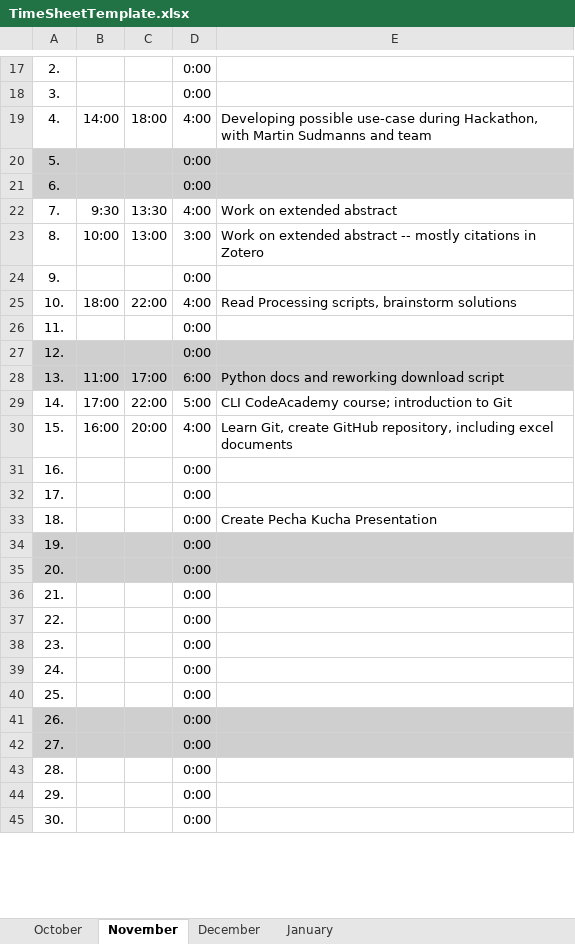
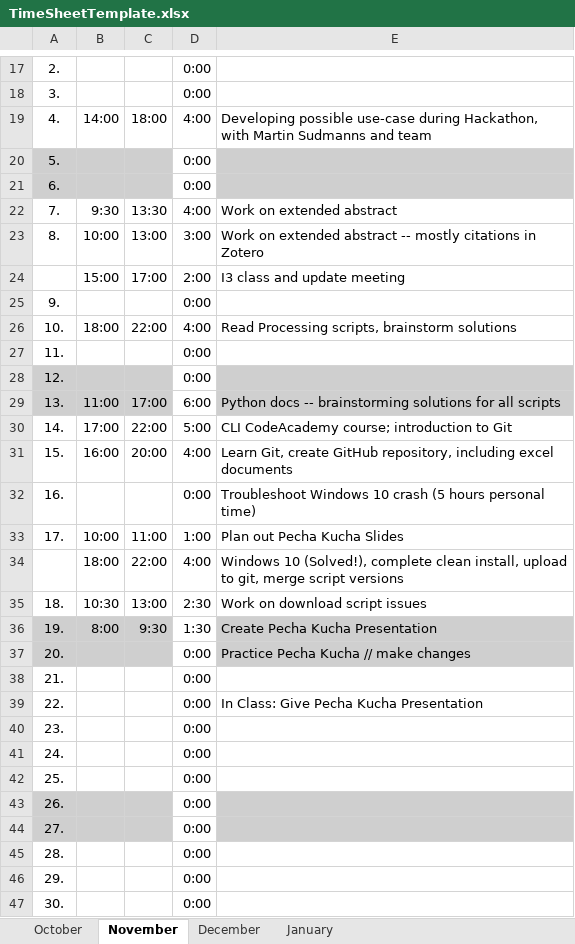
Before and after one commit to augustinh22/AIQ, an Excel workbook: TimeSheetTemplate.xlsx, sheet November, drawn as a sheet; only a part is shown, gaps mark what is left out; values as stored, in another font and other column widths than the file's, no borders; addresses are those after the commit; the diff covers the shown part only; the diff names each change by its address in the sheet, - before the commit and + after, or states it on an @@ line.

Commit message:
Updated timesheet

```diff
--- a/TimeSheetTemplate.xlsx (sheet November)
+++ b/TimeSheetTemplate.xlsx (sheet November)
-D20:D21 fill: #CFCFCF
+D20:D21 fill: none
+row 24:  | 15:00 | 17:00 | 2:00 | I3 class and update meeting
-D28:D29 fill: #CFCFCF
+D28:D29 fill: none
-E29: Python docs and reworking download script
+E29: Python docs -- brainstorming solutions for all scripts
-E32: (empty)
+E32: Troubleshoot Windows 10 crash (5 hours personal time)
-B33: (empty)
+B33: 10:00
-C33: (empty)
+C33: 11:00
-D33: 0:00
+D33: 1:00
-E33: (empty)
+E33: Plan out Pecha Kucha Slides
+row 34:  | 18:00 | 22:00 | 4:00 | Windows 10 (Solved!), complete clean install, upload to git, merge script versions
-B35: (empty)
+B35: 10:30
-C35: (empty)
+C35: 13:00
-D35: 0:00
+D35: 2:30
-E35: Create Pecha Kucha Presentation
+E35: Work on download script issues
-B36: (empty)
+B36: 8:00
-C36: (empty)
+C36: 9:30
-D36: 0:00
+D36: 1:30
-D36:D37 fill: #CFCFCF
+D36:D37 fill: none
-E36: (empty)
+E36: Create Pecha Kucha Presentation
-E37: (empty)
+E37: Practice Pecha Kucha // make changes
-E39: (empty)
+E39: In Class: Give Pecha Kucha Presentation
-D43:D44 fill: #CFCFCF
+D43:D44 fill: none
```
Also changed, not shown: 1 edited cell elsewhere in this sheet, formulas that keep their value.
